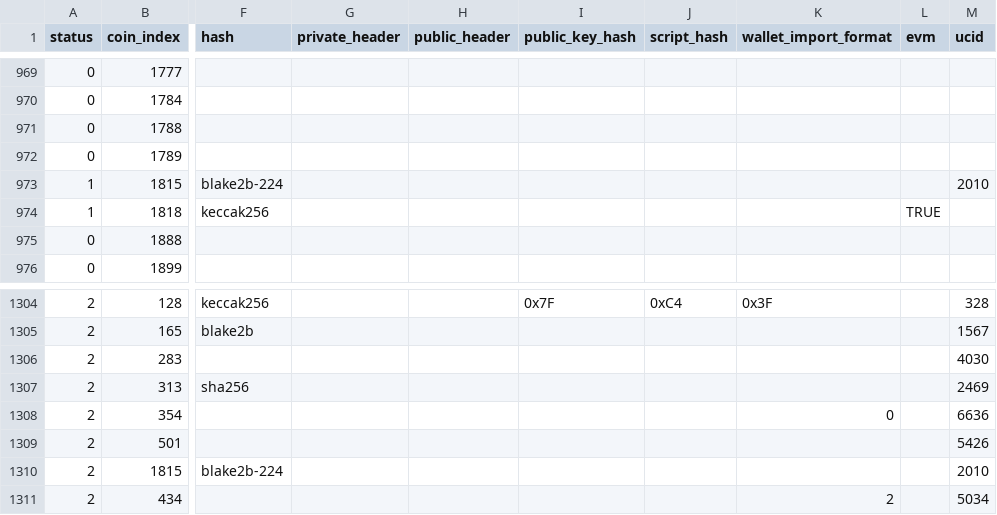
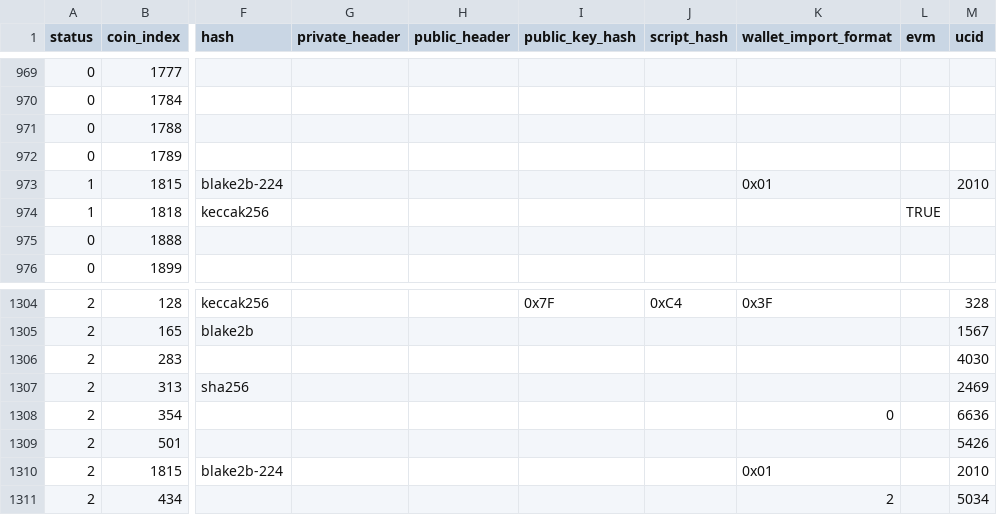
Before and after one commit to control-owl/eQ, a CSV file: res/coin/ECDB.csv, drawn as a sheet; only a part is shown, gaps mark what is left out; the diff names each change by its address in the sheet, - before the commit and + after, or states it on an @@ line.

```diff
--- a/res/coin/ECDB.csv
+++ b/res/coin/ECDB.csv
-K973 (wallet_import_format): (empty)
+K973 (wallet_import_format): 0x01
-K1310 (wallet_import_format): (empty)
+K1310 (wallet_import_format): 0x01
```
Also changed, not shown: 6 other files.
